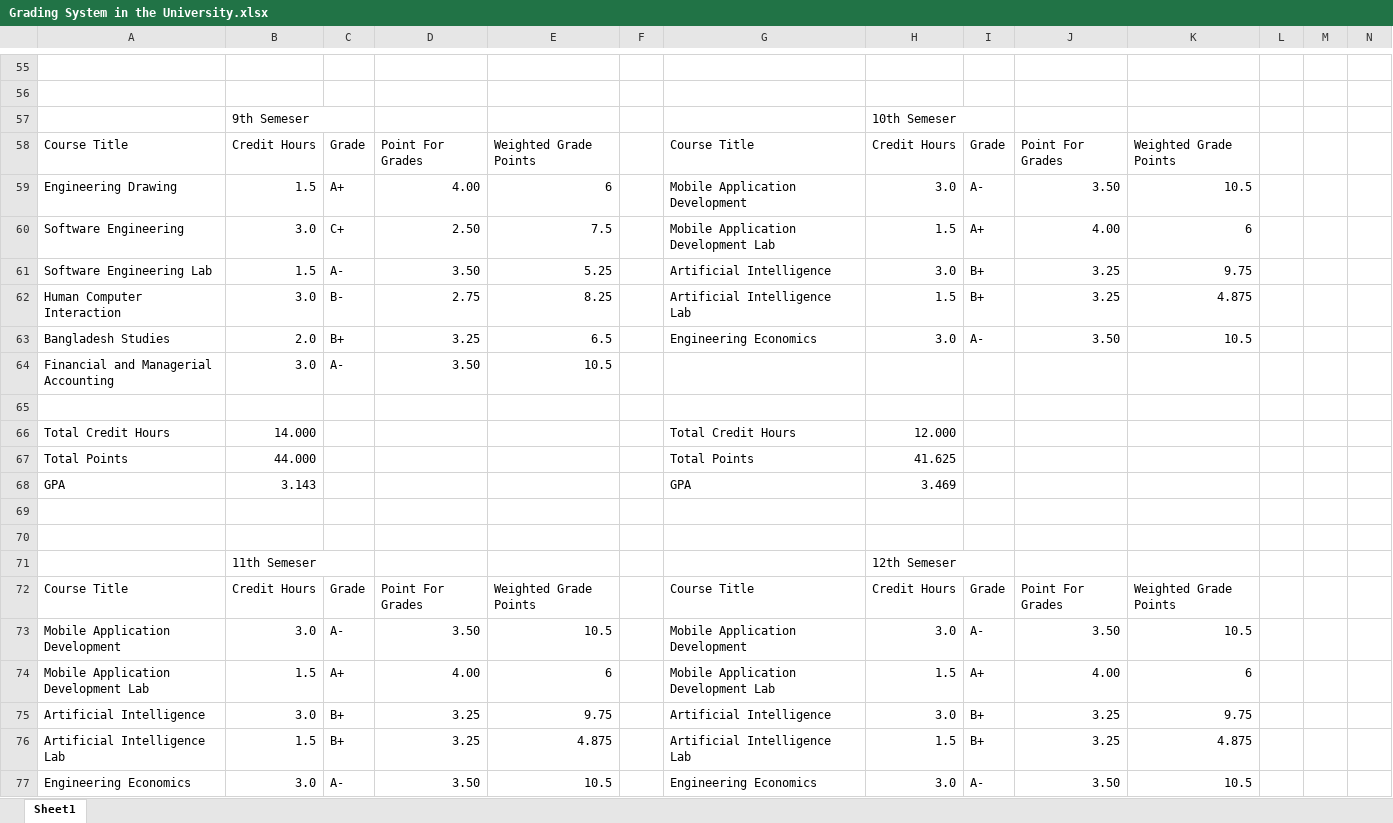
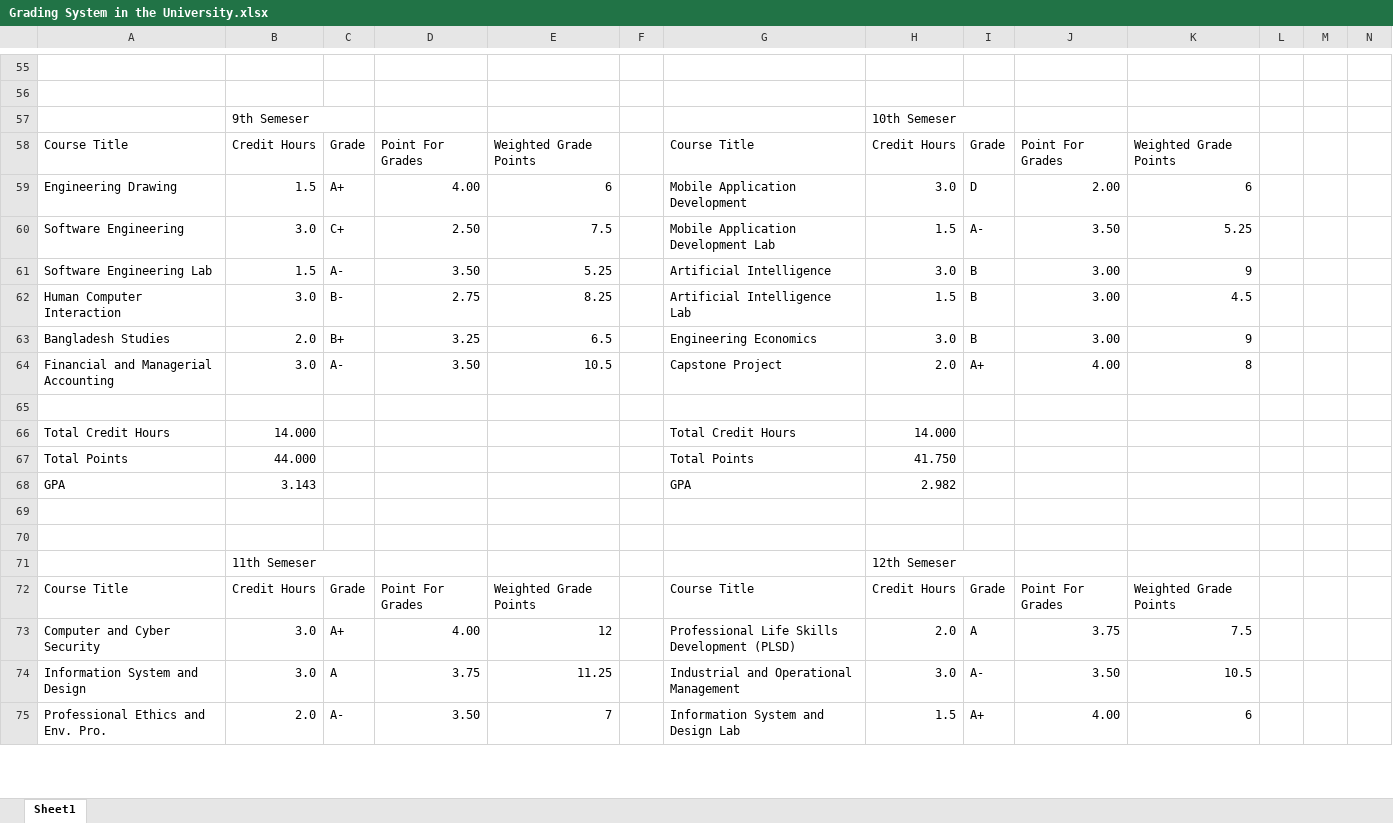
Before and after one commit to MahmudulDataExpert/university_grading_system, an Excel workbook: Grading System in the University.xlsx, sheet Sheet1, drawn as a sheet; only a part is shown, gaps mark what is left out; values as stored, in another font and other column widths than the file's, no cell formats; charts and pictures not drawn; removed rows and columns are numbered as before the commit, all else as after; rows hold the shown columns only; the diff covers the shown part only; the diff names each change by its address in the sheet, - before the commit and + after, or states it on an @@ line.

Commit message:
Add files via upload

```diff
--- a/Grading System in the University.xlsx (sheet Sheet1)
+++ b/Grading System in the University.xlsx (sheet Sheet1)
-I59: A-
+I59: D
-J59: 3.50
+J59: 2.00
-K59: 10.5
+K59: 6
-I60: A+
+I60: A-
-J60: 4.00
+J60: 3.50
-K60: 6
+K60: 5.25
-I61:I62: B+
+I61:I62: B
-J61:J62: 3.25
+J61:J62: 3.00
-K61: 9.75
+K61: 9
-K62: 4.875
+K62: 4.5
-I63: A-
+I63: B
-J63: 3.50
+J63: 3.00
-K63: 10.5
+K63: 9
-G64: (empty)
+G64: Capstone Project
-H64: (empty)
+H64: 2.0
-I64: (empty)
+I64: A+
-J64: (empty)
+J64: 4.00
-K64: (empty)
+K64: 8
-H66: 12.000
+H66: 14.000
-H67: 41.625
+H67: 41.750
-H68: 3.469
+H68: 2.982
-row 73: Mobile Application Development | 3.0 | A- | 3.50 | 10.5 |  | Mobile Application Development | 3.0 | A- | 3.50 | 10.5
-row 74: Mobile Application Development Lab | 1.5 | A+ | 4.00 | 6 |  | Mobile Application Development Lab | 1.5 | A+ | 4.00 | 6
-row 75: Artificial Intelligence | 3.0 | B+ | 3.25 | 9.75 |  | Artificial Intelligence | 3.0 | B+ | 3.25 | 9.75
-row 76: Artificial Intelligence Lab | 1.5 | B+ | 3.25 | 4.875 |  | Artificial Intelligence Lab | 1.5 | B+ | 3.25 | 4.875
+row 73: Computer and Cyber Security | 3.0 | A+ | 4.00 | 12 |  | Professional Life Skills Development (PLSD) | 2.0 | A | 3.75 | 7.5
-A74: Engineering Economics
+A74: Information System and Design
-C74: A-
+C74: A
-D74: 3.50
+D74: 3.75
-E74: 10.5
+E74: 11.25
-G74: Engineering Economics
+G74: Industrial and Operational Management
+row 75: Professional Ethics and Env. Pro. | 2.0 | A- | 3.50 | 7 |  | Information System and Design Lab | 1.5 | A+ | 4.00 | 6
```
Also changed, not shown: 7 added rows, 5 removed rows and 30 edited cells elsewhere in this sheet, cell formats, formulas that keep their value, charts or pictures.
